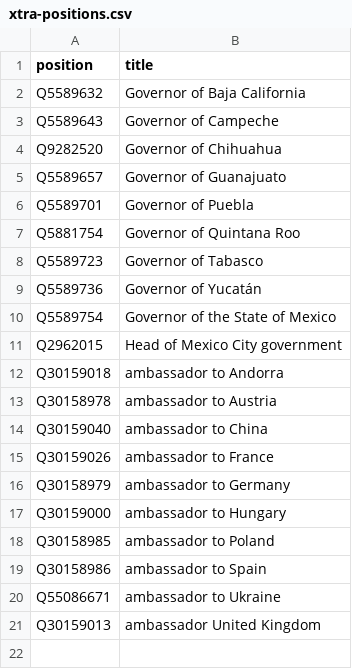
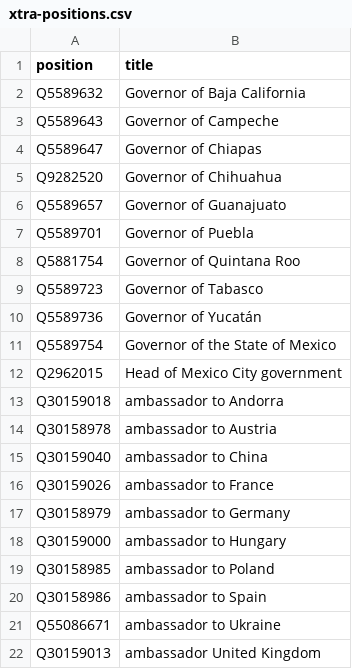
Before and after one commit to every-politician-scrapers/mexico-ministers, a CSV file: wikidata/xtra-positions.csv, drawn as a sheet.

Commit message:
compare eswiki Governors of Chiapas

```diff
--- a/wikidata/xtra-positions.csv
+++ b/wikidata/xtra-positions.csv
@@ -3,2 +3,3 @@ Q5589632,Governor of Baja California
 Q5589643,Governor of Campeche
+Q5589647,Governor of Chiapas
 Q9282520,Governor of Chihuahua
```
Also changed, not shown: 9 other files.
